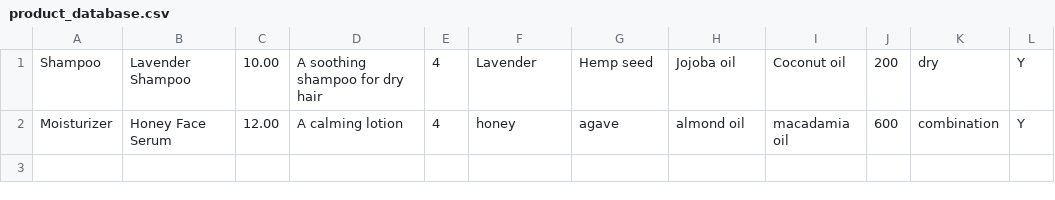
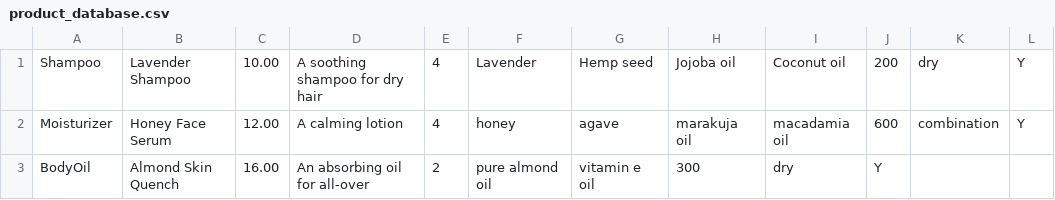
Before and after one commit to petitlapin86/Milk-And-Honey, a CSV file: Documents/MilkAndHoneyWorkspace/MilkAndHoneyProject/src/database/product_database.csv, drawn as a sheet.

Commit message:
Add db text for body oil class and refactor the reader

```diff
--- a/Documents/MilkAndHoneyWorkspace/MilkAndHoneyProject/src/database/product_database.csv
+++ b/Documents/MilkAndHoneyWorkspace/MilkAndHoneyProject/src/database/product_database.csv
@@ -1,2 +1,3 @@
 Shampoo,Lavender Shampoo,10.00,A soothing shampoo for dry hair,4,Lavender,Hemp seed,Jojoba oil,Coconut oil,200,dry,Y
-Moisturizer,Honey Face Serum,12.00,A calming lotion,4,honey,agave,almond oil,macadamia oil,600,combination,Y
+Moisturizer,Honey Face Serum,12.00,A calming lotion,4,honey,agave,marakuja oil,macadamia oil,600,combination,Y
+BodyOil,Almond Skin Quench,16.00,An absorbing oil for all-over,2,pure almond oil,vitamin e oil,300,dry,Y
```
Also changed, not shown: 3 other files.
